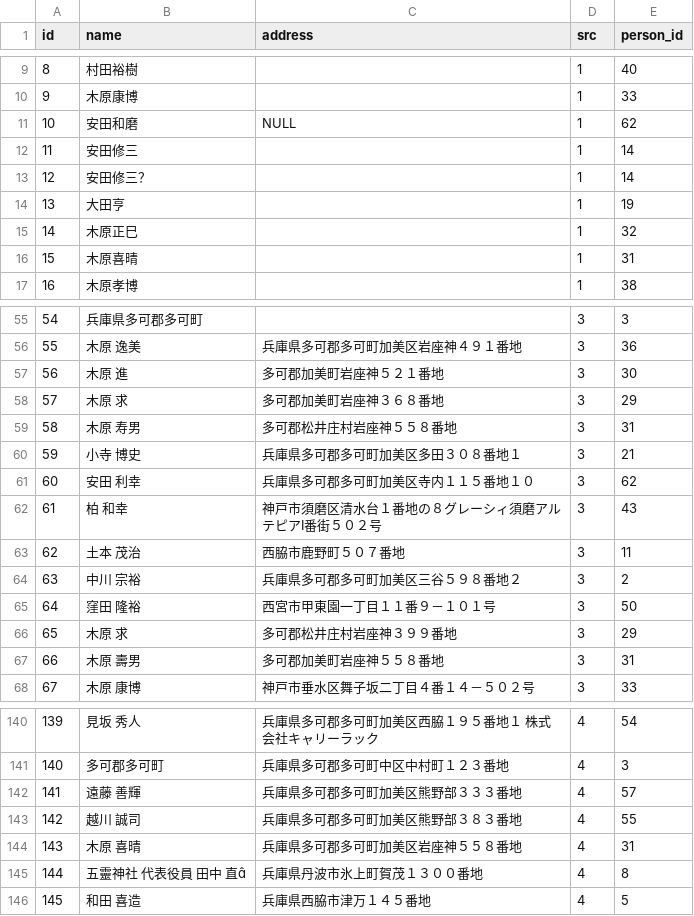
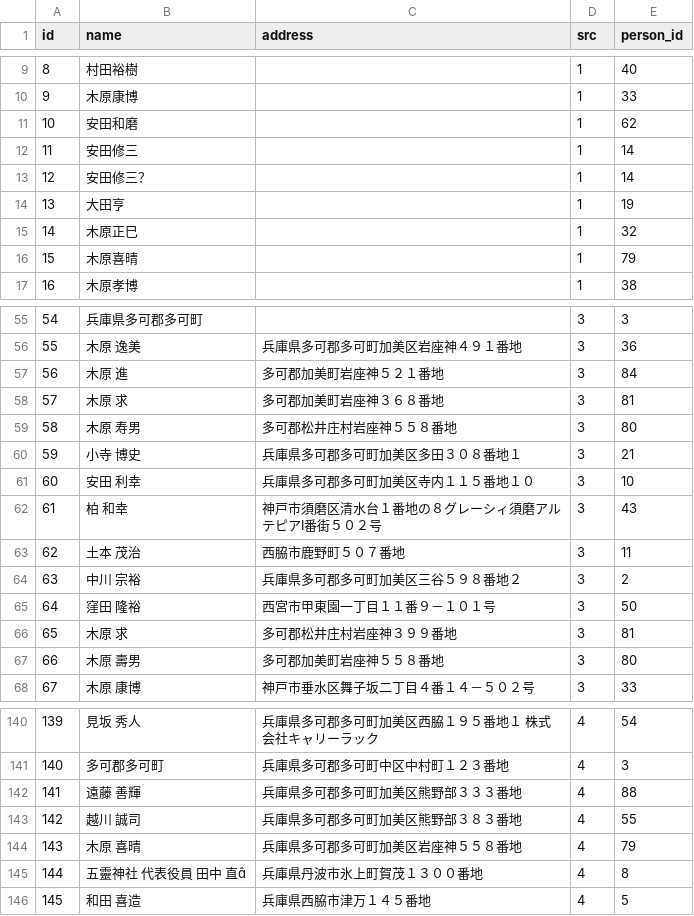
Before and after one commit to softark/agri, a CSV file: migrations/data/person_work.csv, drawn as a sheet; only a part is shown, gaps mark what is left out; the diff covers the shown part only.

```diff
--- a/migrations/data/person_work.csv
+++ b/migrations/data/person_work.csv
@@ -10,3 +10,3 @@
 9,"木原康博","",1,33
-10,"安田和磨",NULL,1,62
+10,"安田和磨","",1,62
 11,"安田修三","",1,14
@@ -15,3 +15,3 @@
 14,"木原正巳","",1,32
-15,"木原喜晴","",1,31
+15,"木原喜晴","",1,79
 16,"木原孝博","",1,38
@@ -56,7 +56,7 @@
 55,"木原　逸美","兵庫県多可郡多可町加美区岩座神４９１番地",3,36
-56,"木原　進","多可郡加美町岩座神５２１番地",3,30
-57,"木原　求","多可郡加美町岩座神３６８番地",3,29
-58,"木原　寿男","多可郡松井庄村岩座神５５８番地",3,31
+56,"木原　進","多可郡加美町岩座神５２１番地",3,84
+57,"木原　求","多可郡加美町岩座神３６８番地",3,81
+58,"木原　寿男","多可郡松井庄村岩座神５５８番地",3,80
 59,"小寺　博史","兵庫県多可郡多可町加美区多田３０８番地１",3,21
-60,"安田　利幸","兵庫県多可郡多可町加美区寺内１１５番地１０",3,62
+60,"安田　利幸","兵庫県多可郡多可町加美区寺内１１５番地１０",3,10
 61,"柏　和幸","神戸市須磨区清水台１番地の８グレーシィ須磨アルテピアI番街５０２号",3,43
@@ -65,4 +65,4 @@
 64,"窪田　隆裕","西宮市甲東園一丁目１１番９－１０１号",3,50
-65,"木原　求","多可郡松井庄村岩座神３９９番地",3,29
-66,"木原　壽男","多可郡加美町岩座神５５８番地",3,31
+65,"木原　求","多可郡松井庄村岩座神３９９番地",3,81
+66,"木原　壽男","多可郡加美町岩座神５５８番地",3,80
 67,"木原　康博","神戸市垂水区舞子坂二丁目４番１４－５０２号",3,33
@@ -141,5 +141,5 @@
 140,"多可郡多可町","兵庫県多可郡多可町中区中村町１２３番地",4,3
-141,"遠藤　善輝","兵庫県多可郡多可町加美区熊野部３３３番地",4,57
+141,"遠藤　善輝","兵庫県多可郡多可町加美区熊野部３３３番地",4,88
 142,"越川　誠司","兵庫県多可郡多可町加美区熊野部３８３番地",4,55
-143,"木原　喜晴","兵庫県多可郡多可町加美区岩座神５５８番地",4,31
+143,"木原　喜晴","兵庫県多可郡多可町加美区岩座神５５８番地",4,79
 144,"五靈神社　代表役員　田中　直","兵庫県丹波市氷上町賀茂１３００番地",4,8
```
Also changed, not shown: 17 edited cells elsewhere in this file, migrations/data/contact.csv, migrations/data/person.csv, 55 other files.
